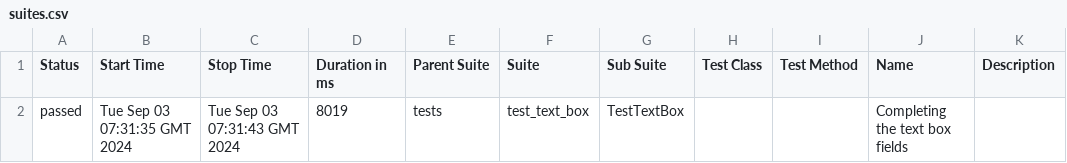
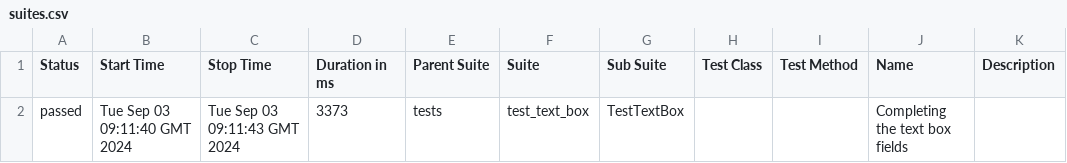
Before and after one commit to ValeriuBirladeanu/Python_Selenium-demo_qa, a CSV file: data/suites.csv, drawn as a sheet.

```diff
--- a/data/suites.csv
+++ b/data/suites.csv
@@ -1,2 +1,2 @@
 "Status","Start Time","Stop Time","Duration in ms","Parent Suite","Suite","Sub Suite","Test Class","Test Method","Name","Description"
-"passed","Tue Sep 03 07:31:35 GMT 2024","Tue Sep 03 07:31:43 GMT 2024","8019","tests","test_text_box","TestTextBox","","","Completing the text box fields",""
+"passed","Tue Sep 03 09:11:40 GMT 2024","Tue Sep 03 09:11:43 GMT 2024","3373","tests","test_text_box","TestTextBox","","","Completing the text box fields",""
```
Also changed, not shown: 22 other files.
